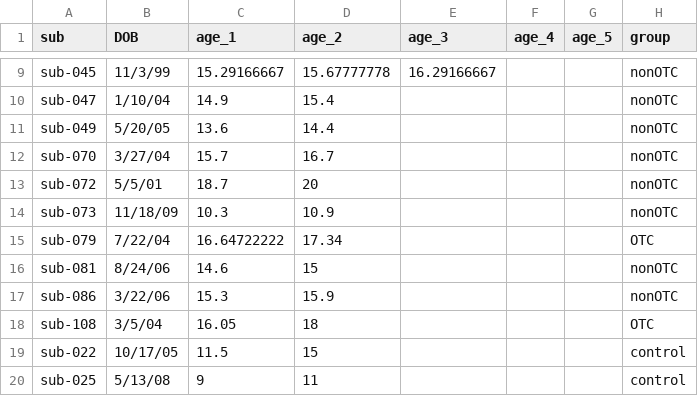
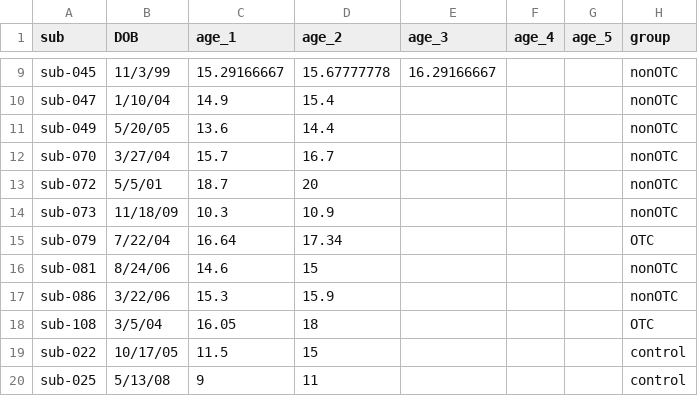
Before and after one commit to cnsimmons/long_pt, a CSV file: long_pt_sub_info.csv, drawn as a sheet; only a part is shown, gaps mark what is left out; the diff names each change by its address in the sheet, - before the commit and + after, or states it on an @@ line.

```diff
--- a/long_pt_sub_info.csv
+++ b/long_pt_sub_info.csv
-C15 (age_1): 16.64722222
+C15 (age_1): 16.64
```
Also changed, not shown: 4 other files.
